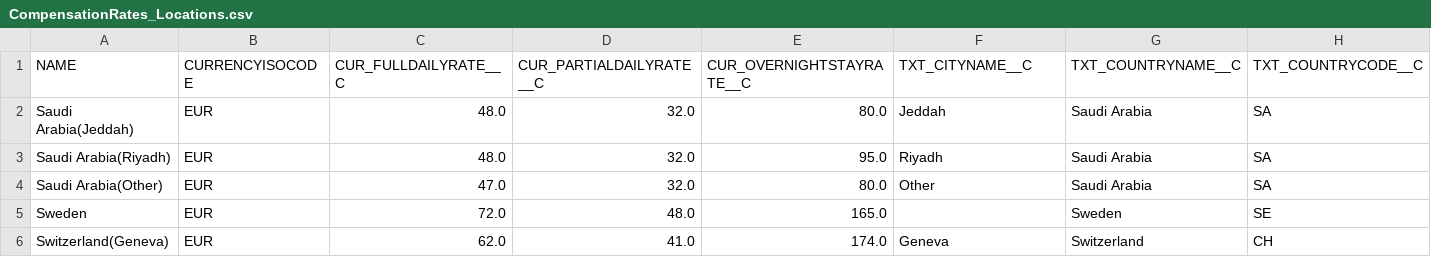
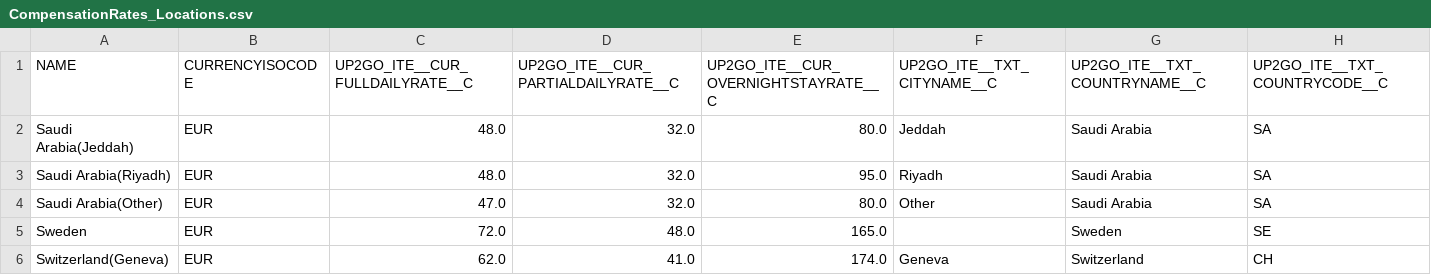
Before and after one commit to sbingi/travelexpenses, a CSV file: data/CompensationRates_Locations.csv, drawn as a sheet; only a part is shown.

```diff
--- a/data/CompensationRates_Locations.csv
+++ b/data/CompensationRates_Locations.csv
@@ -1,2 +1,2 @@
-"NAME","CURRENCYISOCODE","CUR_FULLDAILYRATE__C","CUR_PARTIALDAILYRATE__C","CUR_OVERNIGHTSTAYRATE__C","TXT_CITYNAME__C","TXT_COUNTRYNAME__C","TXT_COUNTRYCODE__C"
+"NAME","CURRENCYISOCODE","UP2GO_ITE__CUR_FULLDAILYRATE__C","UP2GO_ITE__CUR_PARTIALDAILYRATE__C","UP2GO_ITE__CUR_OVERNIGHTSTAYRATE__C","UP2GO_ITE__TXT_CITYNAME__C","UP2GO_ITE__TXT_COUNTRYNAME__C","UP2GO_ITE__TXT_COUNTRYCODE__C"
 "Saudi Arabia(Jeddah)","EUR","48.0","32.0","80.0","Jeddah","Saudi Arabia","SA"
```
Also changed, not shown: data/CustomSetting.csv, 19 other files.
